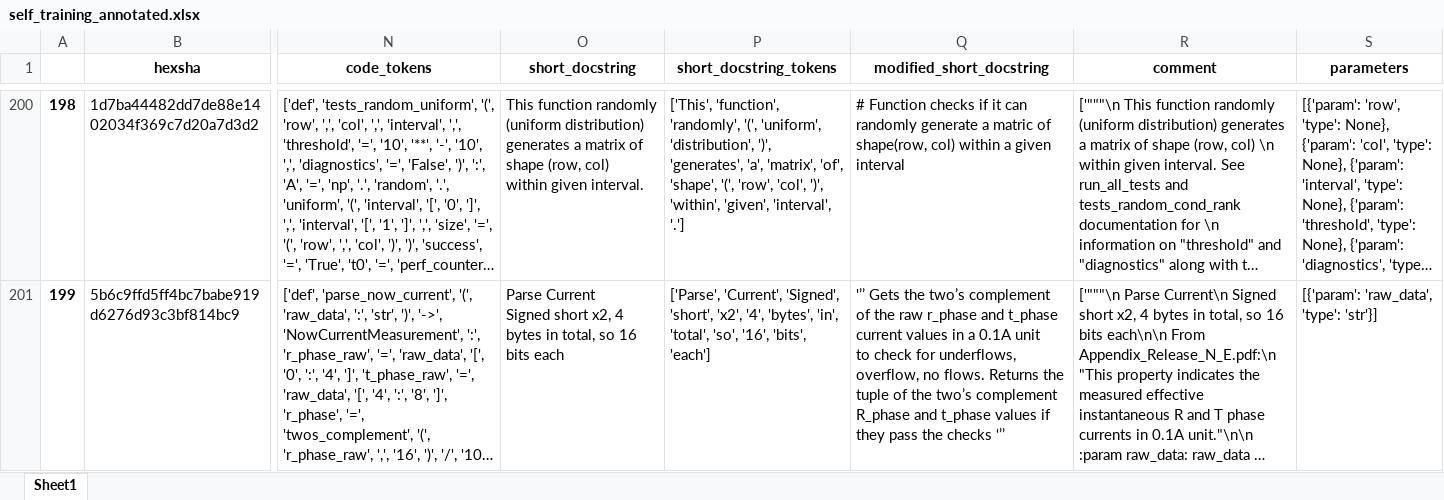
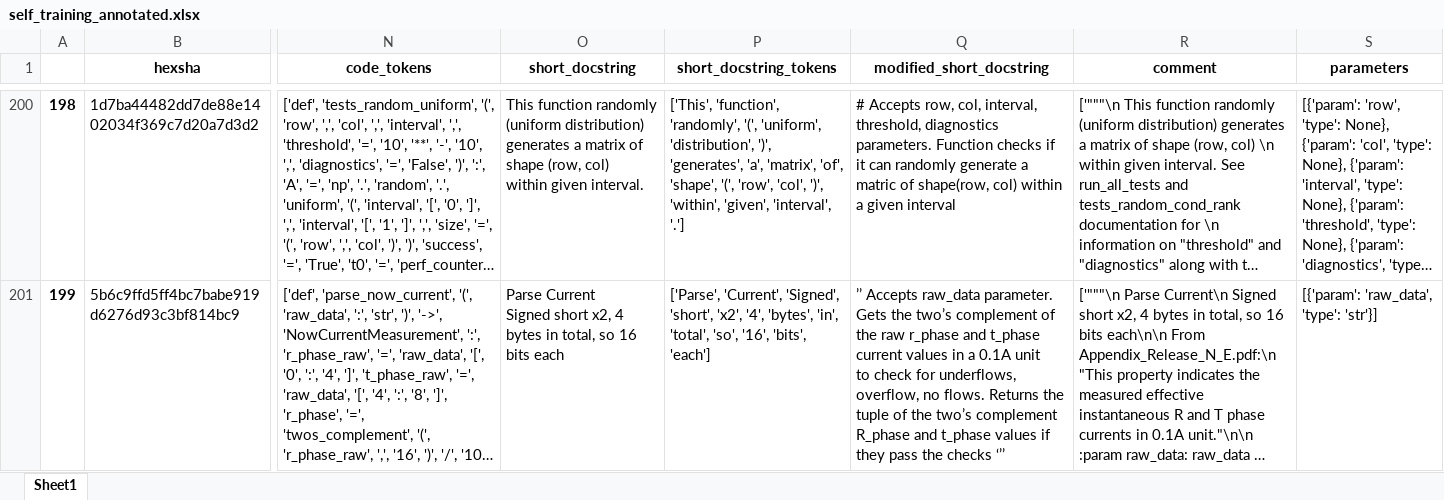
Before and after one commit to jwoods7097/documentation-simplification, an Excel workbook: self_training_annotated.xlsx, sheet Sheet1, drawn as a sheet; only a part is shown, gaps mark what is left out; long unchanged cells end in …; values as stored, in another font and other column widths than the file's, no borders; the diff covers the shown part only; the diff names each change by its address in the sheet, - before the commit and + after, or states it on an @@ line.

Commit message:
Finished editing annotations

```diff
--- a/self_training_annotated.xlsx (sheet Sheet1)
+++ b/self_training_annotated.xlsx (sheet Sheet1)
-Q200 (modified_short_docstring): # Function checks…
+Q200 (modified_short_docstring): # Accepts row, col, interval, threshold, diagnostics parameters. Function checks…
-Q201 (modified_short_docstring): '’’ Gets the…
+Q201 (modified_short_docstring): ’’ Accepts raw_data parameter. Gets the…
```
Also changed, not shown: 38 edited cells elsewhere in this sheet.
